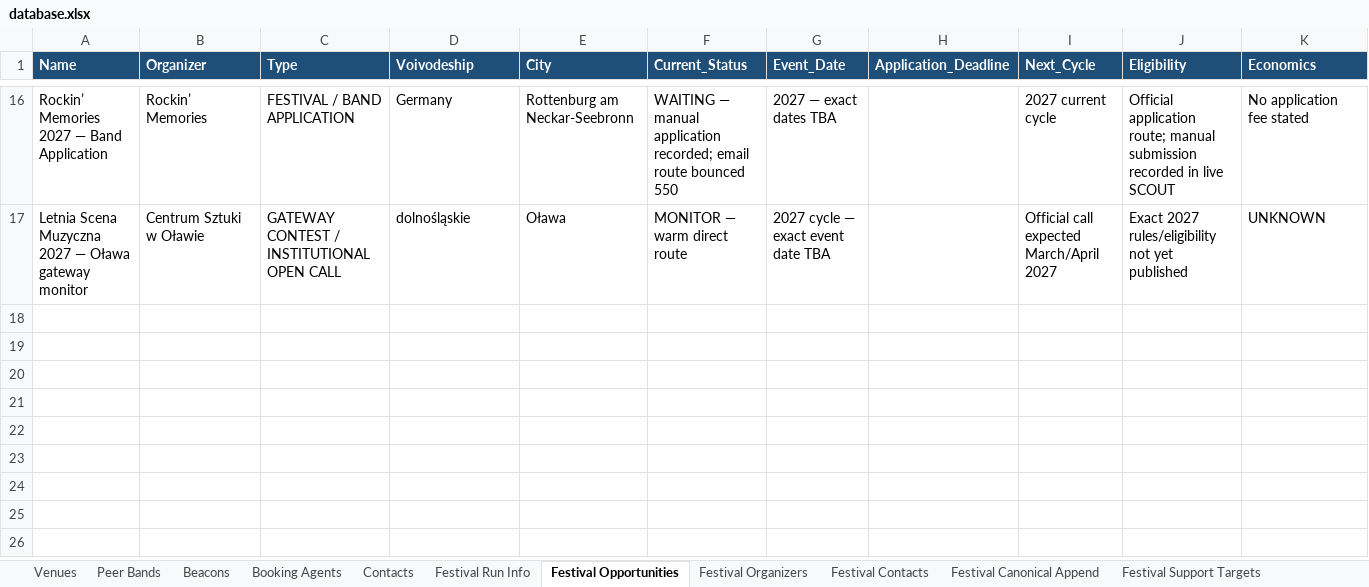
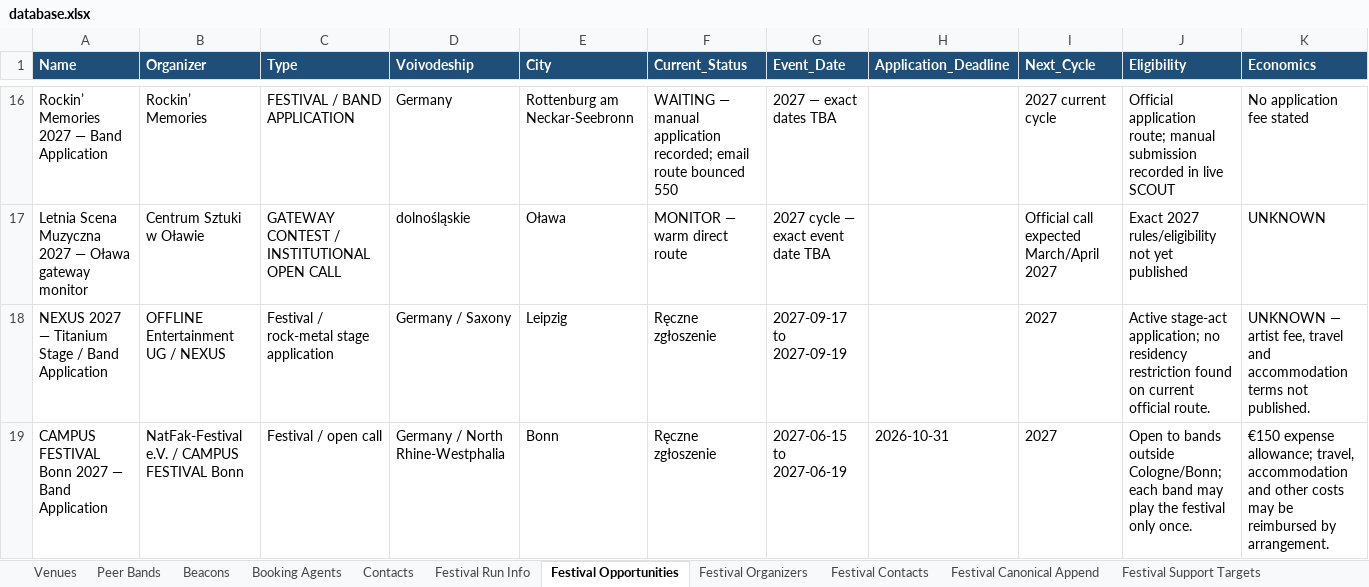
Before and after one commit to wojciechbator/crowdrelay-db, an Excel workbook: database.xlsx, sheet Festival Opportunities, drawn as a sheet; only a part is shown, gaps mark what is left out; values as stored, in another font and other column widths than the file's, no borders; rows hold the shown columns only; the diff names each change by its address in the sheet, - before the commit and + after, or states it on an @@ line.

```diff
--- a/database.xlsx (sheet Festival Opportunities)
+++ b/database.xlsx (sheet Festival Opportunities)
+row 18: NEXUS 2027 — Titanium Stage / Band Application | OFFLINE Entertainment UG / NEXUS | Festival / rock-metal stage application | Germany / Saxony | Leipzig | Ręczne zgłoszenie | 2027-09-17 to 2027-09-19 |  | 2027 | Active stage-act application; no residency restriction found on current official route. | UNKNOWN — artist fee, travel and accommodation terms not published.
+row 19: CAMPUS FESTIVAL Bonn 2027 — Band Application | NatFak-Festival e.V. / CAMPUS FESTIVAL Bonn | Festival / open call | Germany / North Rhine-Westphalia | Bonn | Ręczne zgłoszenie | 2027-06-15 to 2027-06-19 | 2026-10-31 | 2027 | Open to bands outside Cologne/Bonn; each band may play the festival only once. | €150 expense allowance; travel, accommodation and other costs may be reimbursed by arrangement.
```
Also changed, not shown: sheet Festival Run Info, sheet Festival Organizers, sheet Festival Canonical Append, sheet Festival Contacts.
